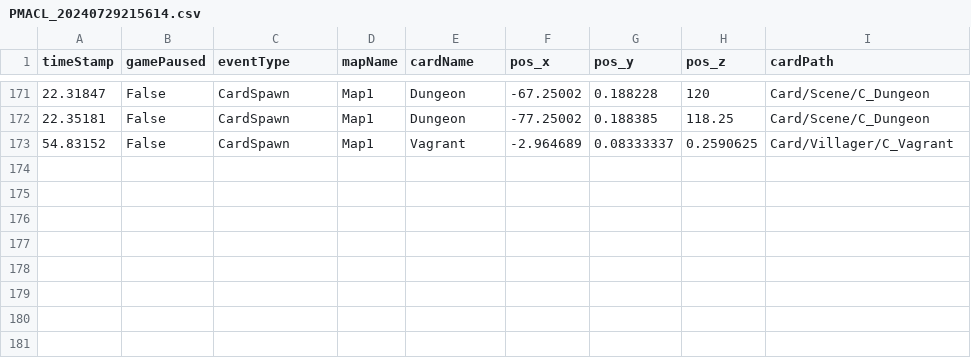
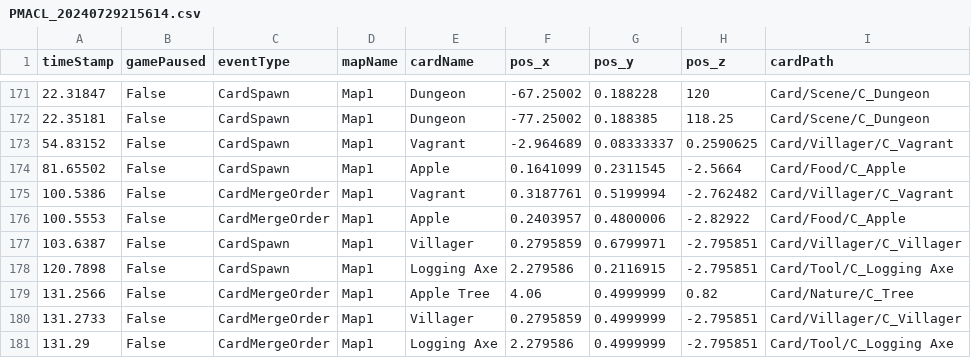
Before and after one commit to SuperHellCat/TCS_TELEREPO, a CSV file: Data/Recent/PMACL_20240729215614.csv, drawn as a sheet; only a part is shown, gaps mark what is left out; the diff names each change by its address in the sheet, - before the commit and + after, or states it on an @@ line.

Commit message:
New Data Recorded At 2024-07-29-21-58-18

```diff
--- a/Data/Recent/PMACL_20240729215614.csv
+++ b/Data/Recent/PMACL_20240729215614.csv
+row 174: 81.65502 | False | CardSpawn | Map1 | Apple | 0.1641099 | 0.2311545 | -2.5664 | Card/Food/C_Apple
+row 175: 100.5386 | False | CardMergeOrder | Map1 | Vagrant | 0.3187761 | 0.5199994 | -2.762482 | Card/Villager/C_Vagrant
+row 176: 100.5553 | False | CardMergeOrder | Map1 | Apple | 0.2403957 | 0.4800006 | -2.82922 | Card/Food/C_Apple
+row 177: 103.6387 | False | CardSpawn | Map1 | Villager | 0.2795859 | 0.6799971 | -2.795851 | Card/Villager/C_Villager
+row 178: 120.7898 | False | CardSpawn | Map1 | Logging Axe | 2.279586 | 0.2116915 | -2.795851 | Card/Tool/C_Logging Axe
+row 179: 131.2566 | False | CardMergeOrder | Map1 | Apple Tree | 4.06 | 0.4999999 | 0.82 | Card/Nature/C_Tree
+row 180: 131.2733 | False | CardMergeOrder | Map1 | Villager | 0.2795859 | 0.4999999 | -2.795851 | Card/Villager/C_Villager
+row 181: 131.29 | False | CardMergeOrder | Map1 | Logging Axe | 2.279586 | 0.4999999 | -2.795851 | Card/Tool/C_Logging Axe
```
